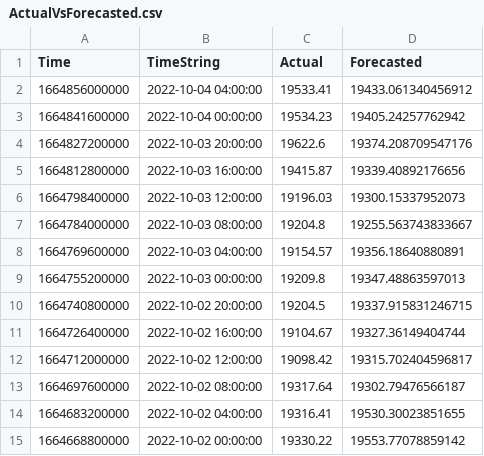
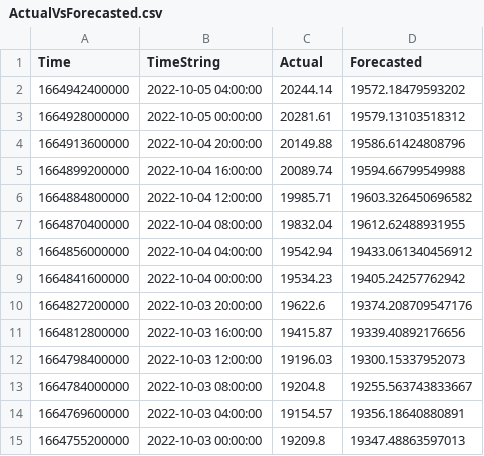
Before and after one commit to krishnajiraoh/my-crypto-world, a CSV file: forecast/data/ActualVsForecasted.csv, drawn as a sheet; only a part is shown; the shorter side is filled out with more unchanged rows.

Commit message:
Updated by Monitoring script using PyGithub API

```diff
--- a/forecast/data/ActualVsForecasted.csv
+++ b/forecast/data/ActualVsForecasted.csv
@@ -1,3 +1,9 @@
 Time,TimeString,Actual,Forecasted
-1664856000000,2022-10-04 04:00:00,19533.41,19433.061340456912
+1664942400000,2022-10-05 04:00:00,20244.14,19572.18479593202
+1664928000000,2022-10-05 00:00:00,20281.61,19579.13103518312
+1664913600000,2022-10-04 20:00:00,20149.88,19586.61424808796
+1664899200000,2022-10-04 16:00:00,20089.74,19594.66799549988
+1664884800000,2022-10-04 12:00:00,19985.71,19603.326450696582
+1664870400000,2022-10-04 08:00:00,19832.04,19612.62488931955
+1664856000000,2022-10-04 04:00:00,19542.94,19433.061340456912
 1664841600000,2022-10-04 00:00:00,19534.23,19405.24257762942
```
